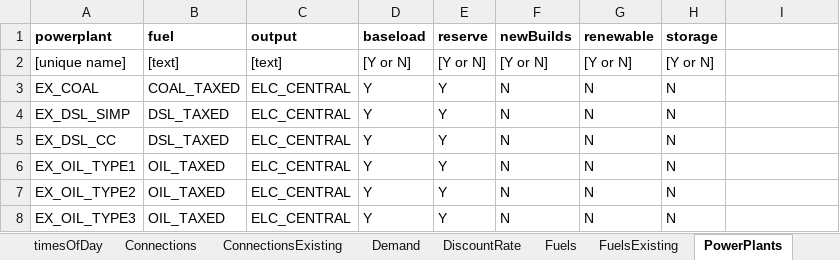
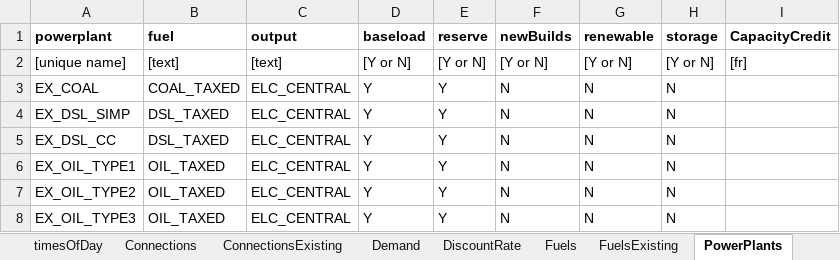
Before and after one commit to EnergyModels/temoatools, an Excel workbook: examples/sensitivity/data/data.xlsx, sheet PowerPlants, drawn as a sheet; only a part is shown; values as stored, in another font and other column widths than the file's, no borders; conditional formats not drawn; the diff names each change by its address in the sheet, - before the commit and + after, or states it on an @@ line.

Commit message:
updated example files to include inputs for RPS and capacity credits. These constraints only work with the stochastic version of temoa that is included in this repo

```diff
--- a/examples/sensitivity/data/data.xlsx (sheet PowerPlants)
+++ b/examples/sensitivity/data/data.xlsx (sheet PowerPlants)
-I1: (empty)
+I1: CapacityCredit
-I2 (CapacityCredit): (empty)
+I2 (CapacityCredit): [fr]
```
Also changed, not shown: sheet Demand, examples/monte_carlo/data/data.xlsx, examples/monte_carlo/data/scenarios.xlsx, 4 other files.
